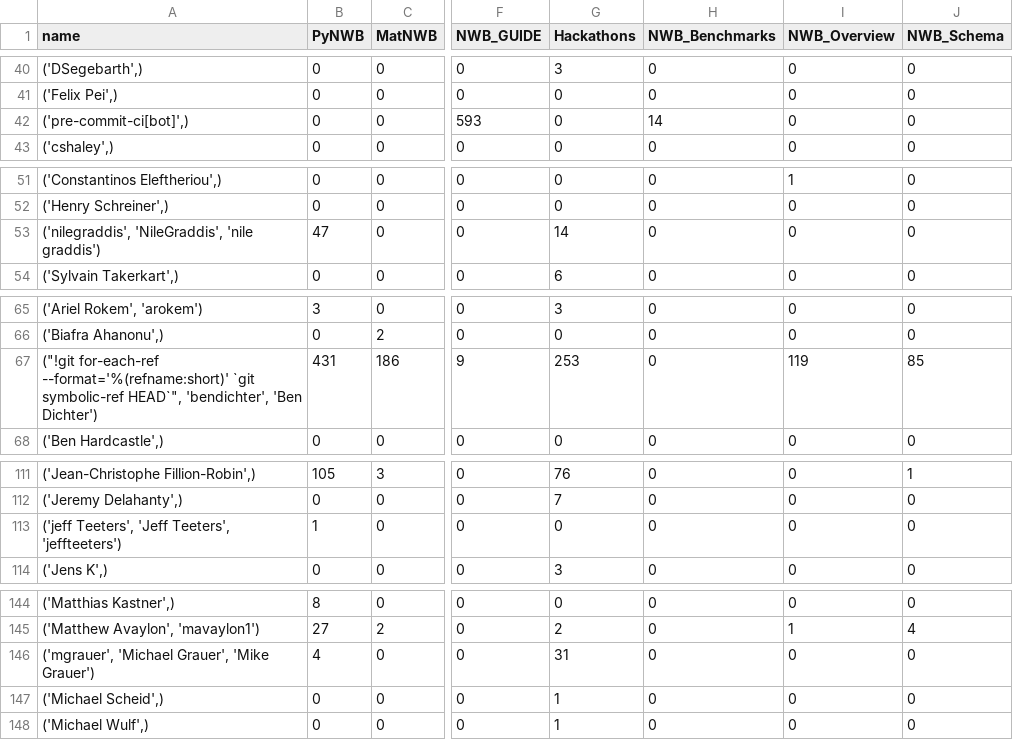
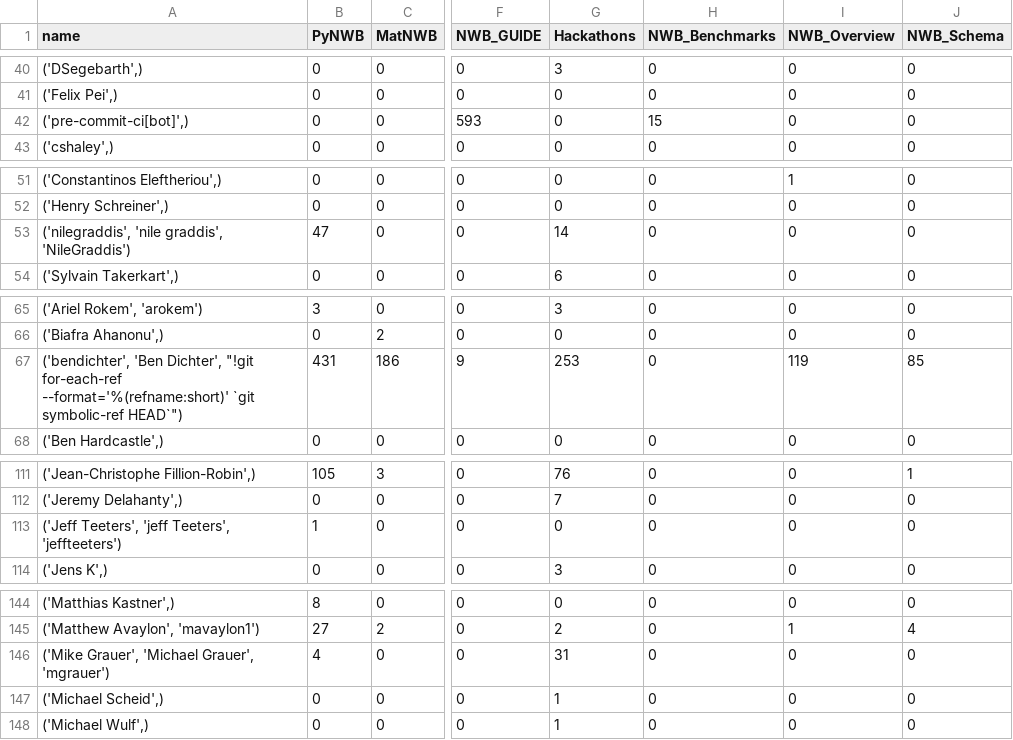
Before and after one commit to NeurodataWithoutBorders/nwb-project-analytics, a TSV file: data/contributors.tsv, drawn as a sheet; only a part is shown, gaps mark what is left out; the diff covers the shown part only; the diff names each change by its address in the sheet, - before the commit and + after, or states it on an @@ line.

```diff
--- a/data/contributors.tsv
+++ b/data/contributors.tsv
-H42 (NWB_Benchmarks): 14
+H42 (NWB_Benchmarks): 15
-A53 (name): ('nilegraddis', 'NileGraddis', 'nile graddis')
+A53 (name): ('nilegraddis', 'nile graddis', 'NileGraddis')
-A67 (name): ("!git for-each-ref --format='%(refname:short)' `git symbolic-ref HEAD`", 'bendichter', 'Ben Dichter')
+A67 (name): ('bendichter', 'Ben Dichter', "!git for-each-ref --format='%(refname:short)' `git symbolic-ref HEAD`")
-A113 (name): ('jeff Teeters', 'Jeff Teeters', 'jeffteeters')
+A113 (name): ('Jeff Teeters', 'jeff Teeters', 'jeffteeters')
-A146 (name): ('mgrauer', 'Michael Grauer', 'Mike Grauer')
+A146 (name): ('Mike Grauer', 'Michael Grauer', 'mgrauer')
```
Also changed, not shown: 11 edited cells elsewhere in this file, 2 other files.
